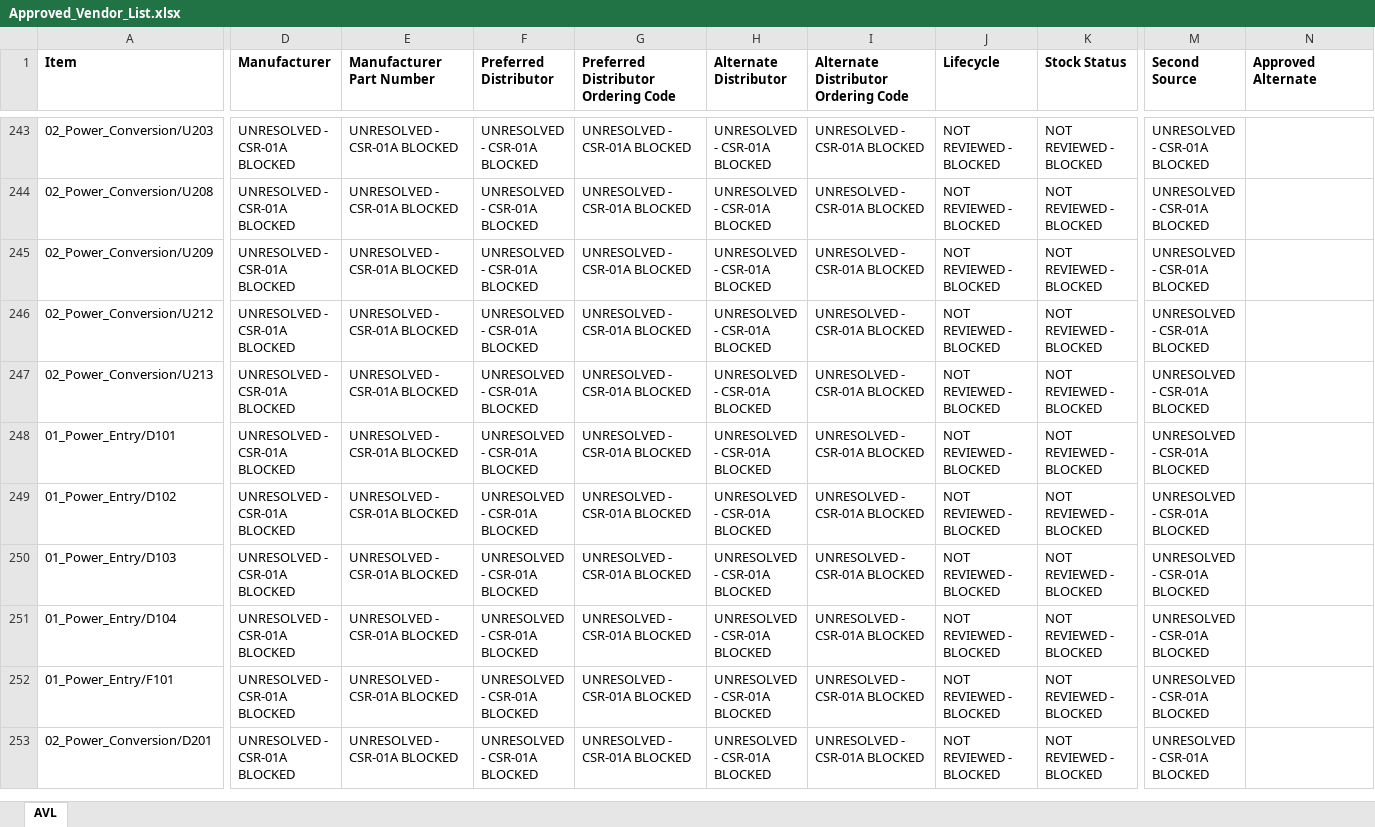
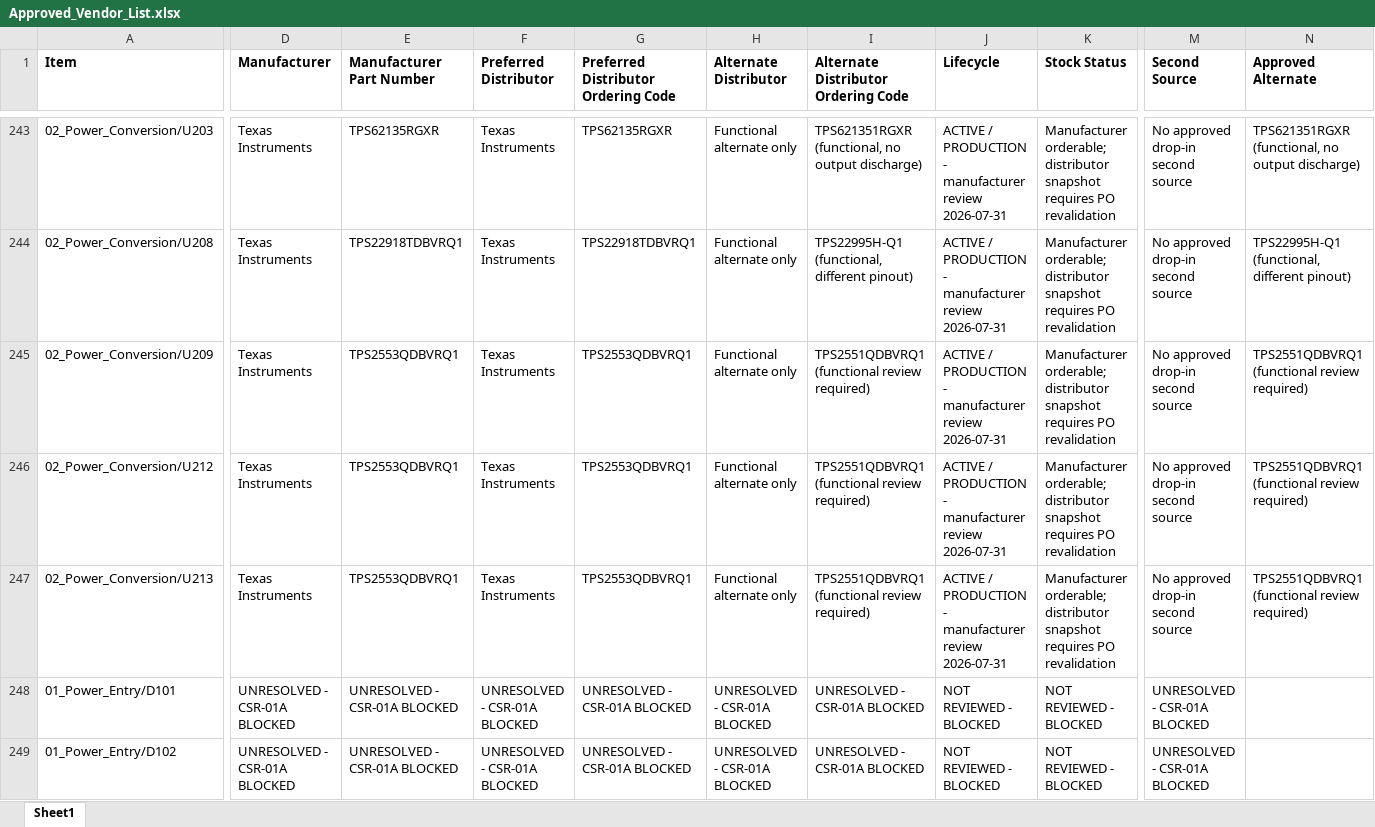
Before and after one commit to IronPineOutdoors/IPC-100, an Excel workbook: docs/bom/Approved_Vendor_List.xlsx, sheet Sheet1, drawn as a sheet; only a part is shown, gaps mark what is left out; the shorter side is filled out with more unchanged rows; values as stored, in another font and other column widths than the file's, no borders; the diff covers the shown part only; the diff names each change by its address in the sheet, - before the commit and + after, or states it on an @@ line.

```diff
--- a/docs/bom/Approved_Vendor_List.xlsx (sheet Sheet1)
+++ b/docs/bom/Approved_Vendor_List.xlsx (sheet Sheet1)
-sheet tab: AVL
+sheet tab: Sheet1
-D243:D247 (Manufacturer): UNRESOLVED - CSR-01A BLOCKED
+D243:D247 (Manufacturer): Texas Instruments
-E243 (Manufacturer Part Number): UNRESOLVED - CSR-01A BLOCKED
+E243 (Manufacturer Part Number): TPS62135RGXR
-F243:F247 (Preferred Distributor): UNRESOLVED - CSR-01A BLOCKED
+F243:F247 (Preferred Distributor): Texas Instruments
-G243: UNRESOLVED - CSR-01A BLOCKED
+G243: TPS62135RGXR
-H243:H247 (Alternate Distributor): UNRESOLVED - CSR-01A BLOCKED
+H243:H247 (Alternate Distributor): Functional alternate only
-I243: UNRESOLVED - CSR-01A BLOCKED
+I243: TPS621351RGXR (functional, no output discharge)
-J243:J247 (Lifecycle): NOT REVIEWED - BLOCKED
+J243:J247 (Lifecycle): ACTIVE / PRODUCTION - manufacturer review 2026-07-31
-K243:K247 (Stock Status): NOT REVIEWED - BLOCKED
+K243:K247 (Stock Status): Manufacturer orderable; distributor snapshot requires PO revalidation
-M243:M247 (Second Source): UNRESOLVED - CSR-01A BLOCKED
+M243:M247 (Second Source): No approved drop-in second source
-N243 (Approved Alternate): (empty)
+N243 (Approved Alternate): TPS621351RGXR (functional, no output discharge)
-E244 (Manufacturer Part Number): UNRESOLVED - CSR-01A BLOCKED
+E244 (Manufacturer Part Number): TPS22918TDBVRQ1
-G244: UNRESOLVED - CSR-01A BLOCKED
+G244: TPS22918TDBVRQ1
-I244: UNRESOLVED - CSR-01A BLOCKED
+I244: TPS22995H-Q1 (functional, different pinout)
-N244 (Approved Alternate): (empty)
+N244 (Approved Alternate): TPS22995H-Q1 (functional, different pinout)
-E245:E247 (Manufacturer Part Number): UNRESOLVED - CSR-01A BLOCKED
+E245:E247 (Manufacturer Part Number): TPS2553QDBVRQ1
-G245:G247: UNRESOLVED - CSR-01A BLOCKED
+G245:G247: TPS2553QDBVRQ1
-I245:I247: UNRESOLVED - CSR-01A BLOCKED
+I245:I247: TPS2551QDBVRQ1 (functional review required)
-N245:N247 (Approved Alternate): (empty)
+N245:N247 (Approved Alternate): TPS2551QDBVRQ1 (functional review required)
```
Also changed, not shown: 210 edited cells elsewhere in this sheet, docs/bom/IPC100_RevA_EBOM.xlsx, 10 other files.
